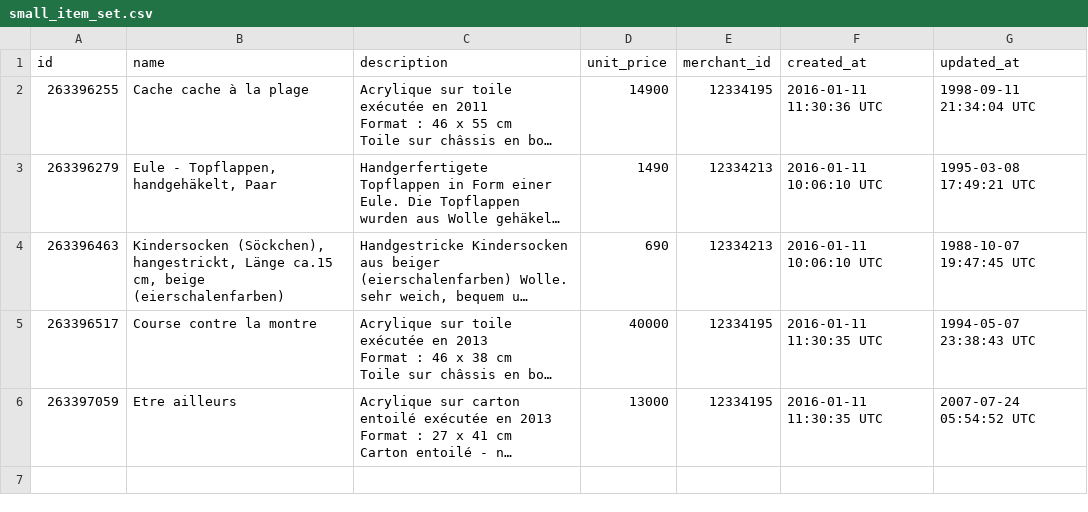
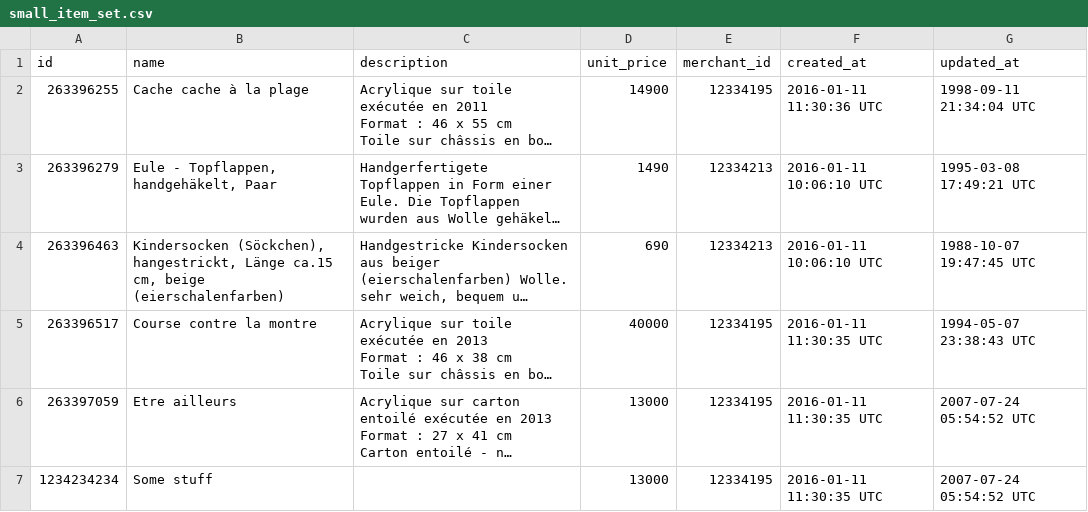
Before and after one commit to turingschool-examples/black_thursday, a CSV file: data/small_item_set.csv, drawn as a sheet; long unchanged cells end in …; the diff names each change by its address in the sheet, - before the commit and + after, or states it on an @@ line.

Commit message:
add item with no description

```diff
--- a/data/small_item_set.csv
+++ b/data/small_item_set.csv
+row 7: 1234234234 | Some stuff |  | 13000 | 12334195 | 2016-01-11 11:30:35 UTC | 2007-07-24 05:54:52 UTC
```
